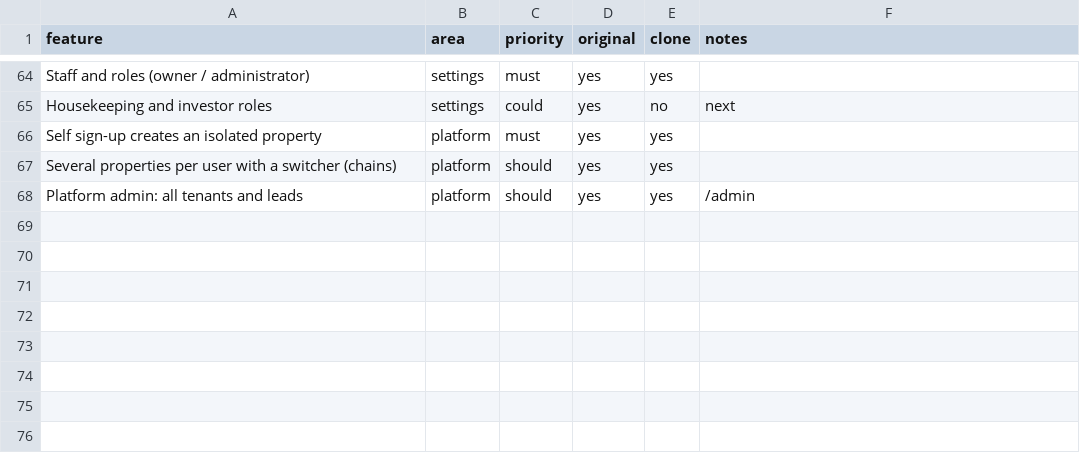
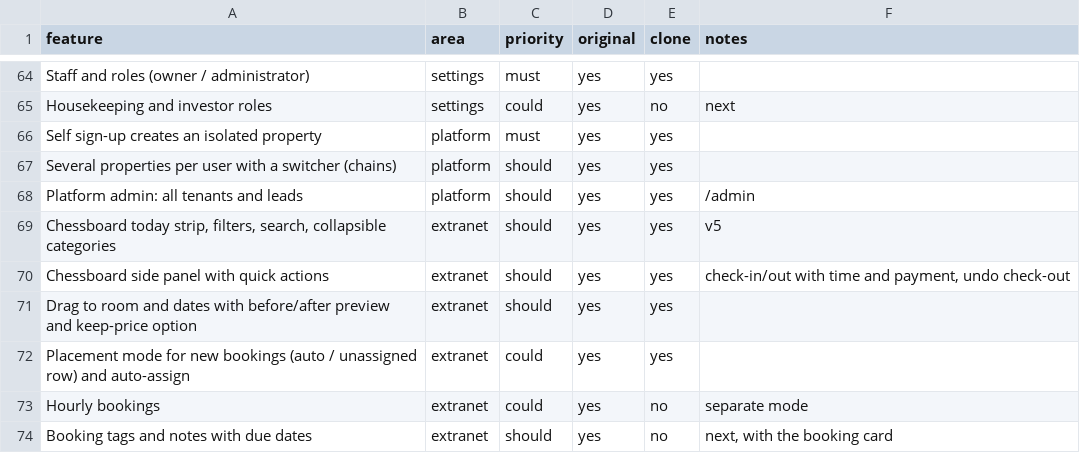
Before and after one commit to SenArs1/Tl27, a CSV file: replica/features.csv, drawn as a sheet; only a part is shown, gaps mark what is left out; the diff names each change by its address in the sheet, - before the commit and + after, or states it on an @@ line.

```diff
--- a/replica/features.csv
+++ b/replica/features.csv
+row 69: Chessboard today strip, filters, search, collapsible categories | extranet | should | yes | yes | v5
+row 70: Chessboard side panel with quick actions | extranet | should | yes | yes | check-in/out with time and payment, undo check-out
+row 71: Drag to room and dates with before/after preview and keep-price option | extranet | should | yes | yes
+row 72: Placement mode for new bookings (auto / unassigned row) and auto-assign | extranet | could | yes | yes
+row 73: Hourly bookings | extranet | could | yes | no | separate mode
+row 74: Booking tags and notes with due dates | extranet | should | yes | no | next, with the booking card
```
Also changed, not shown: 19 other files.
